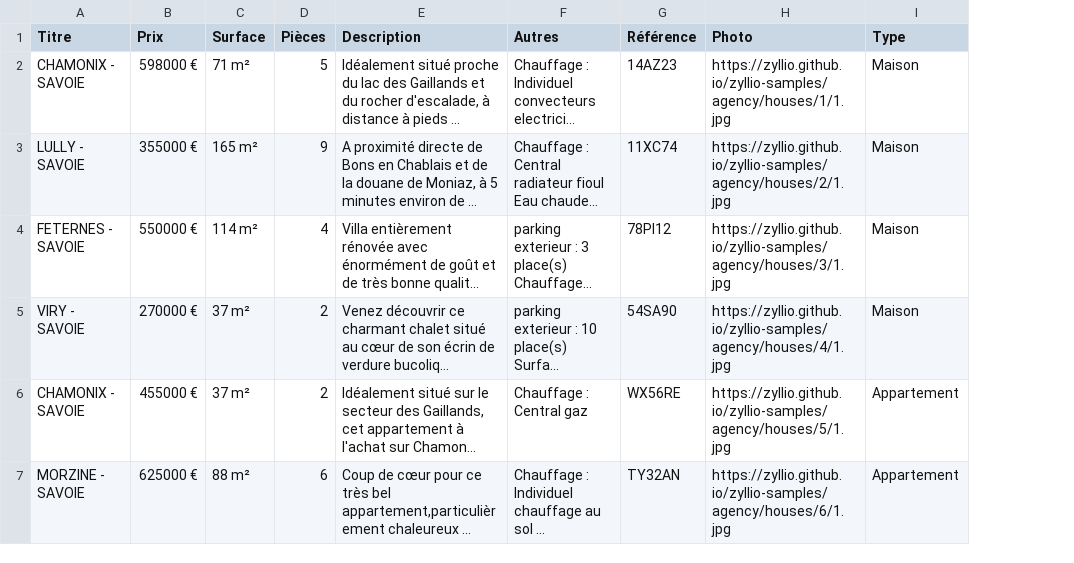
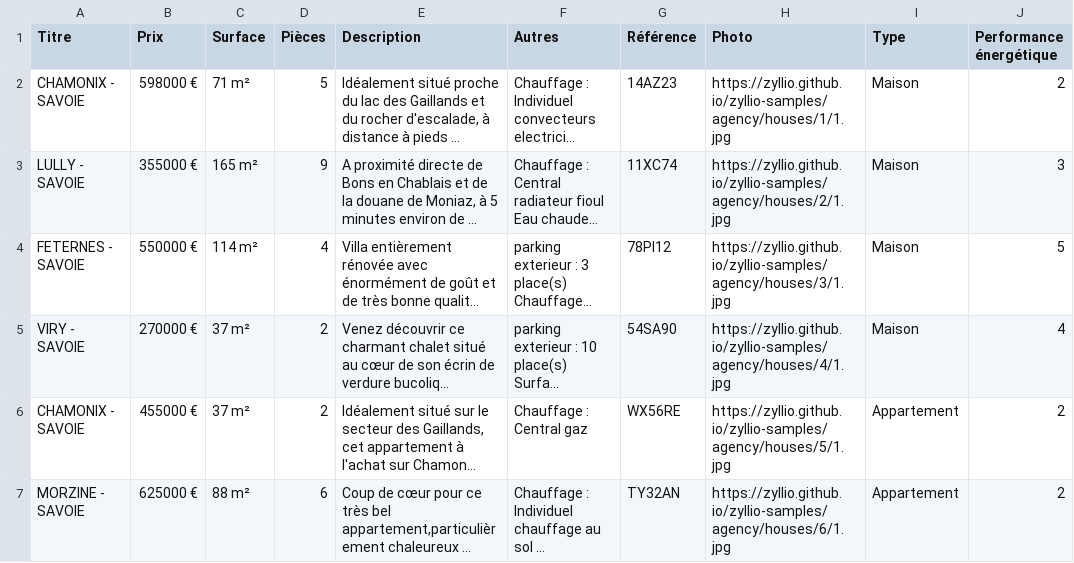
Before and after one commit to zyllio/zyllio-samples, a CSV file: agency/annonces.csv, drawn as a sheet; long unchanged cells end in …; the diff names each change by its address in the sheet, - before the commit and + after, or states it on an @@ line.

```diff
--- a/agency/annonces.csv
+++ b/agency/annonces.csv
+column J (Performance énergétique), rows 2-7: 2 | 3 | 5 | 4 | 2 | 2
```
